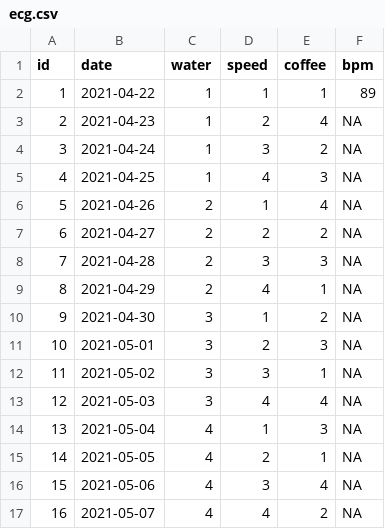
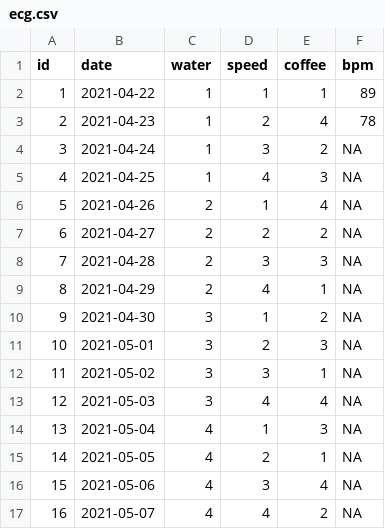
Before and after one commit to ygeunkim/ecg-experiment, a CSV file: data/raw/ecg.csv, drawn as a sheet.

Commit message:
add day 2 observation

```diff
--- a/data/raw/ecg.csv
+++ b/data/raw/ecg.csv
@@ -2,3 +2,3 @@ id,date,water,speed,coffee,bpm
 1,2021-04-22,1,1,1,89
-2,2021-04-23,1,2,4,NA
+2,2021-04-23,1,2,4,78
 3,2021-04-24,1,3,2,NA
```
